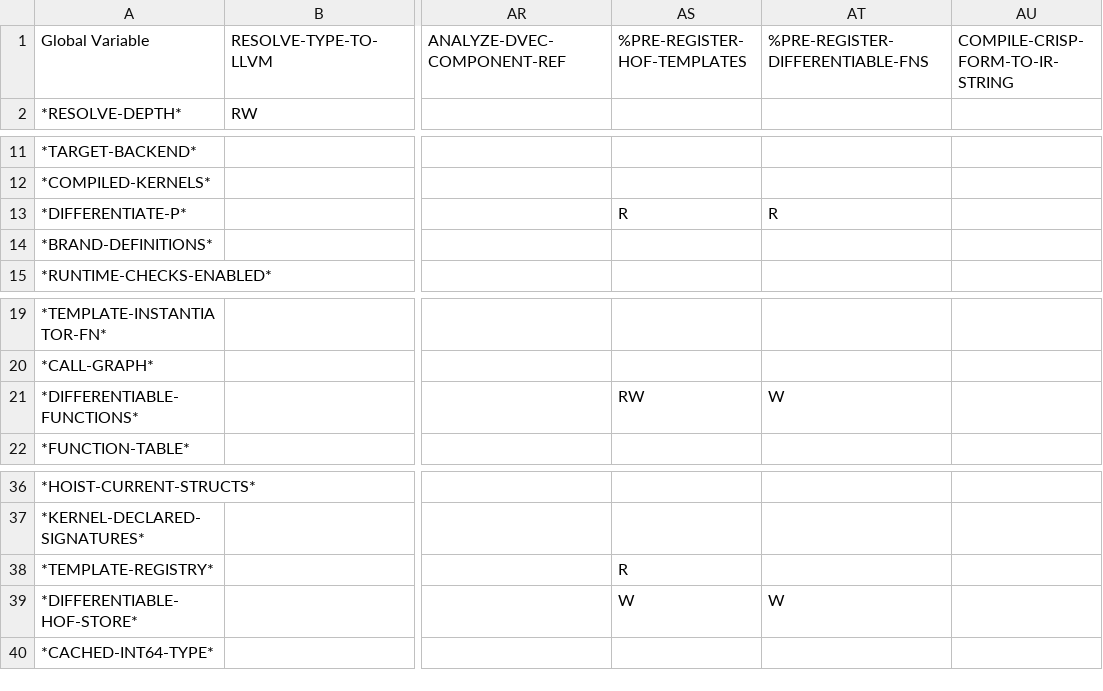
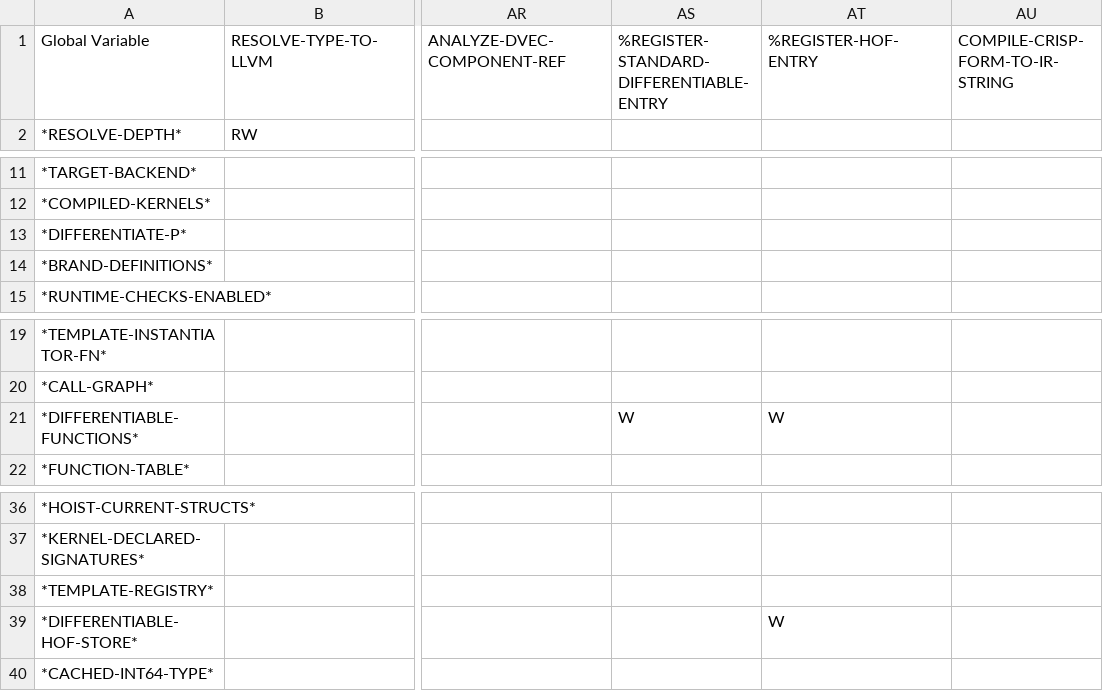
Before and after one commit to cperkinscperkins/crisp, a CSV file: docs/globals_matrix_writes.csv, drawn as a sheet; only a part is shown, gaps mark what is left out; the diff names each change by its address in the sheet, - before the commit and + after, or states it on an @@ line.

```diff
--- a/docs/globals_matrix_writes.csv
+++ b/docs/globals_matrix_writes.csv
-AS1: %PRE-REGISTER-HOF-TEMPLATES
+AS1: %REGISTER-STANDARD-DIFFERENTIABLE-ENTRY
-AT1: %PRE-REGISTER-DIFFERENTIABLE-FNS
+AT1: %REGISTER-HOF-ENTRY
-AS13: R
+AS13: (empty)
-AT13: R
+AT13: (empty)
-AS21: RW
+AS21: W
-AS38: R
+AS38: (empty)
-AS39: W
+AS39: (empty)
```
Also changed, not shown: docs/globals_matrix.csv, 6 other files.
